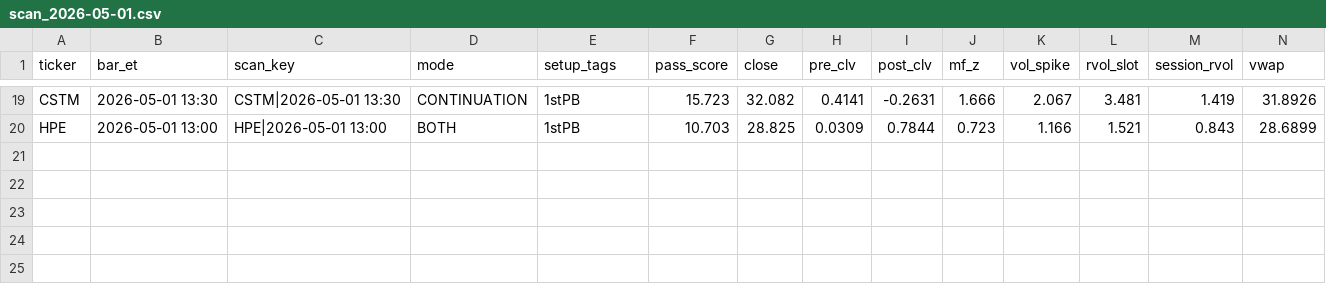
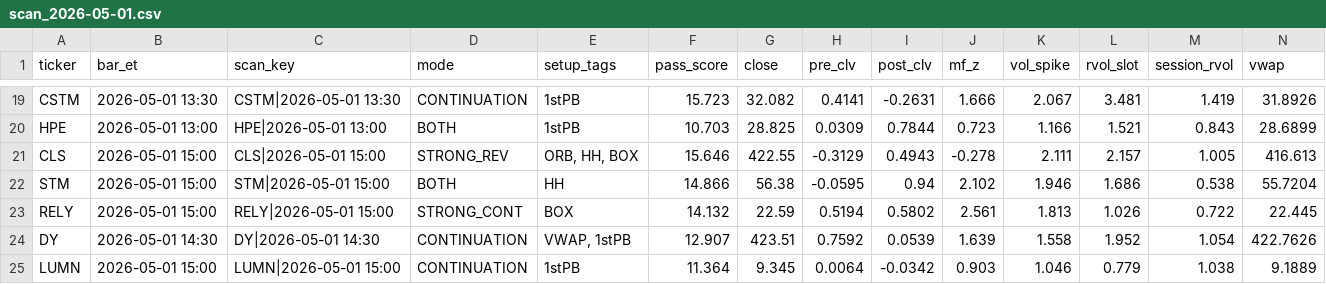
Before and after one commit to sliemalocalcouncil/powerflow_Top-Stocks-by-Quant-Rating, a CSV file: results/scan_2026-05-01.csv, drawn as a sheet; only a part is shown, gaps mark what is left out; rows hold the shown columns only; the diff names each change by its address in the sheet, - before the commit and + after, or states it on an @@ line.

```diff
--- a/results/scan_2026-05-01.csv
+++ b/results/scan_2026-05-01.csv
+row 21: CLS | 2026-05-01 15:00 | CLS|2026-05-01 15:00 | STRONG_REV | ORB, HH, BOX | 15.646 | 422.55 | -0.3129 | 0.4943 | -0.278 | 2.111 | 2.157 | 1.005 | 416.613
+row 22: STM | 2026-05-01 15:00 | STM|2026-05-01 15:00 | BOTH | HH | 14.866 | 56.38 | -0.0595 | 0.94 | 2.102 | 1.946 | 1.686 | 0.538 | 55.7204
+row 23: RELY | 2026-05-01 15:00 | RELY|2026-05-01 15:00 | STRONG_CONT | BOX | 14.132 | 22.59 | 0.5194 | 0.5802 | 2.561 | 1.813 | 1.026 | 0.722 | 22.445
+row 24: DY | 2026-05-01 14:30 | DY|2026-05-01 14:30 | CONTINUATION | VWAP, 1stPB | 12.907 | 423.51 | 0.7592 | 0.0539 | 1.639 | 1.558 | 1.952 | 1.054 | 422.7626
+row 25: LUMN | 2026-05-01 15:00 | LUMN|2026-05-01 15:00 | CONTINUATION | 1stPB | 11.364 | 9.345 | 0.0064 | -0.0342 | 0.903 | 1.046 | 0.779 | 1.038 | 9.1889
```
Also changed, not shown: 3 other files.
